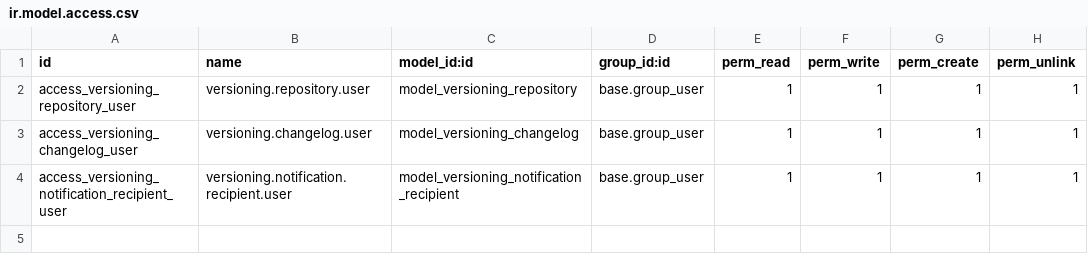
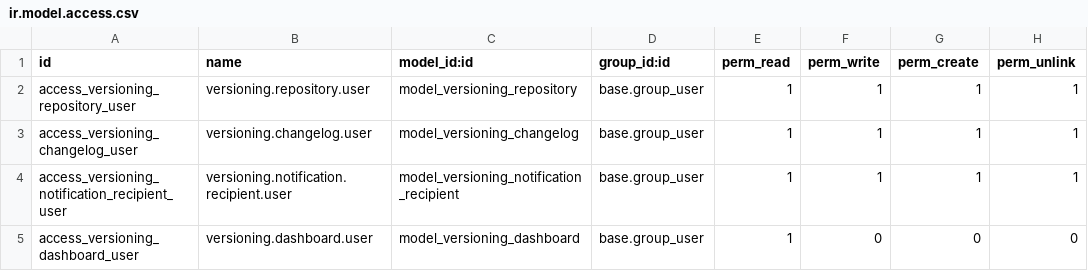
Before and after one commit to milena-ciel/teste-versioning-app, a CSV file: versioning_app_teste/versioning_app/security/ir.model.access.csv, drawn as a sheet; the diff names each change by its address in the sheet, - before the commit and + after, or states it on an @@ line.

Commit message:
Add access rights for versioning dashboard user

```diff
--- a/versioning_app_teste/versioning_app/security/ir.model.access.csv
+++ b/versioning_app_teste/versioning_app/security/ir.model.access.csv
+row 5: access_versioning_dashboard_user | versioning.dashboard.user | model_versioning_dashboard | base.group_user | 1 | 0 | 0 | 0
```
